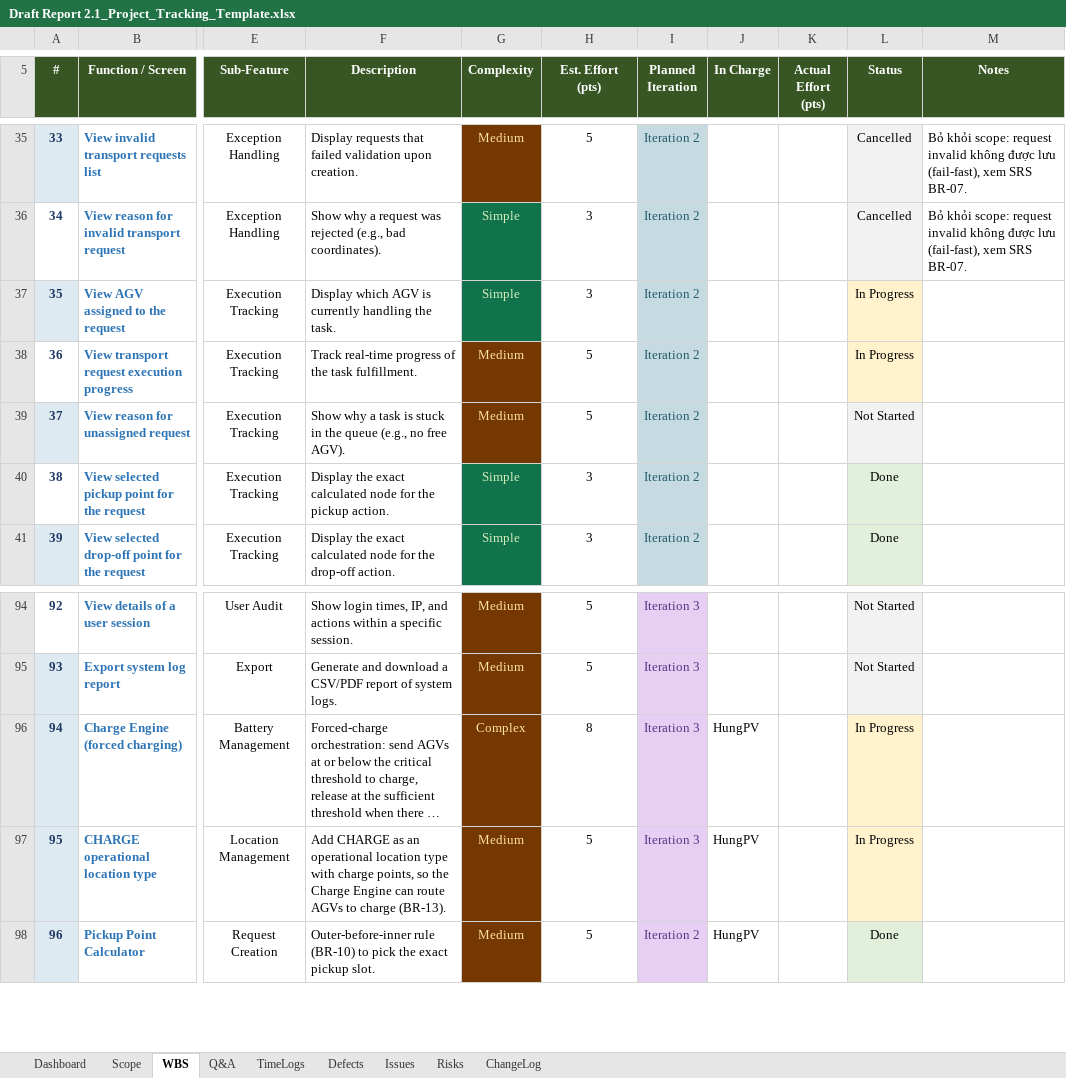
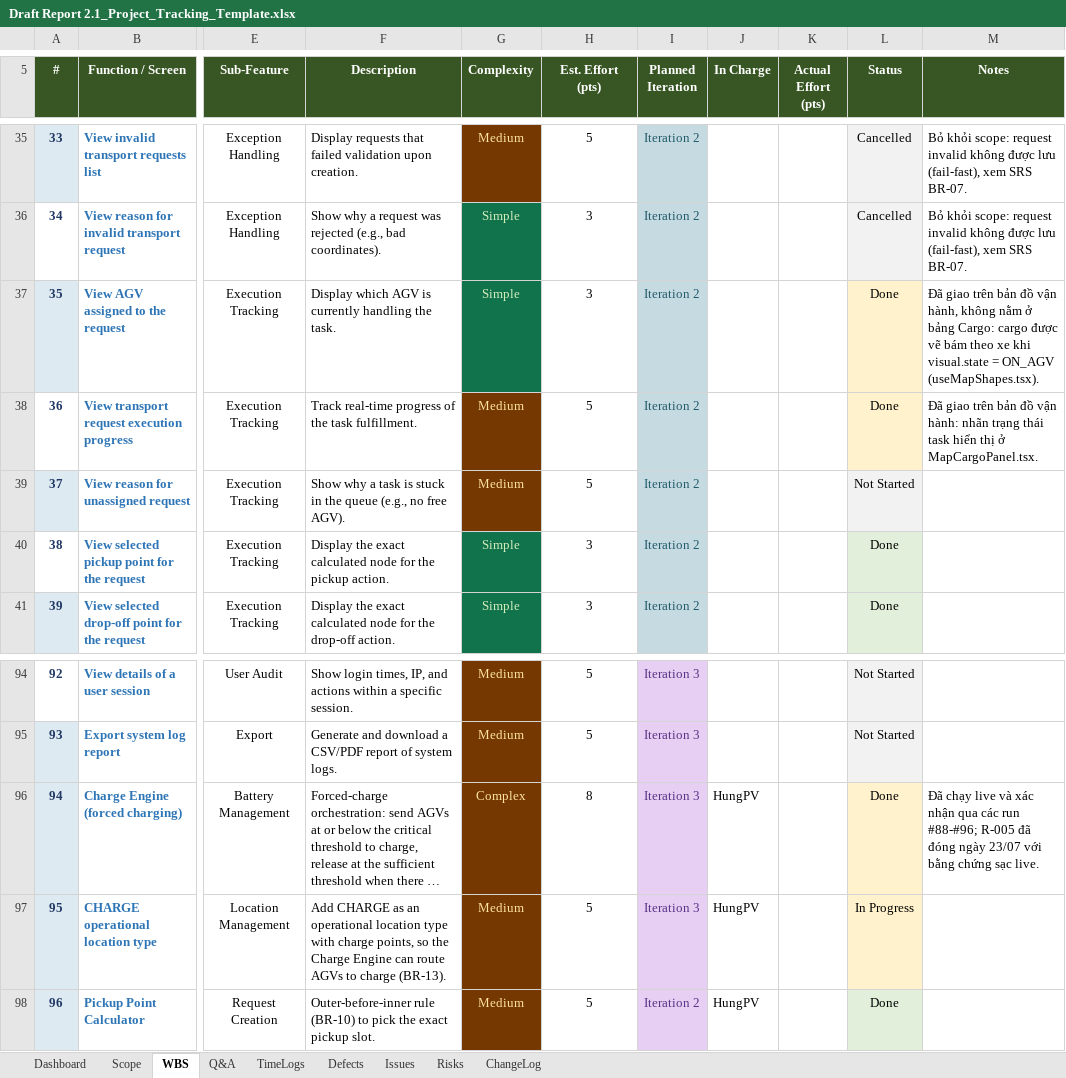
Before and after one commit to arishem51/wes, an Excel workbook: report/Draft Report 2.1_Project_Tracking_Template.xlsx, sheet WBS, drawn as a sheet; only a part is shown, gaps mark what is left out; long unchanged cells end in …; values as stored, in another font and other column widths than the file's, no borders; charts and pictures and conditional formats not drawn; the diff covers the shown part only; the diff names each change by its address in the sheet, - before the commit and + after, or states it on an @@ line.

```diff
--- a/report/Draft Report 2.1_Project_Tracking_Template.xlsx (sheet WBS)
+++ b/report/Draft Report 2.1_Project_Tracking_Template.xlsx (sheet WBS)
-L37:L38 (Status): In Progress
+L37:L38 (Status): Done
-M37 (Notes): (empty)
+M37 (Notes): Đã giao trên bản đồ vận hành, không nằm ở bảng Cargo: cargo được vẽ bám theo xe khi visual.state = ON_AGV (useMapShapes.tsx).
-M38 (Notes): (empty)
+M38 (Notes): Đã giao trên bản đồ vận hành: nhãn trạng thái task hiển thị ở MapCargoPanel.tsx.
-L96 (Status): In Progress
+L96 (Status): Done
-M96 (Notes): (empty)
+M96 (Notes): Đã chạy live và xác nhận qua các run #88-#96; R-005 đã đóng ngày 23/07 với bằng chứng sạc live.
```
Also changed, not shown: 4 added rows and 27 edited cells elsewhere in this sheet, sheet ChangeLog, formulas that keep their value.
